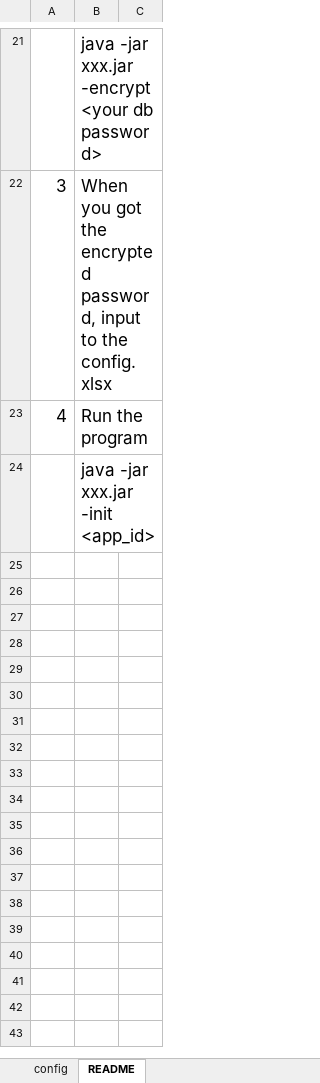
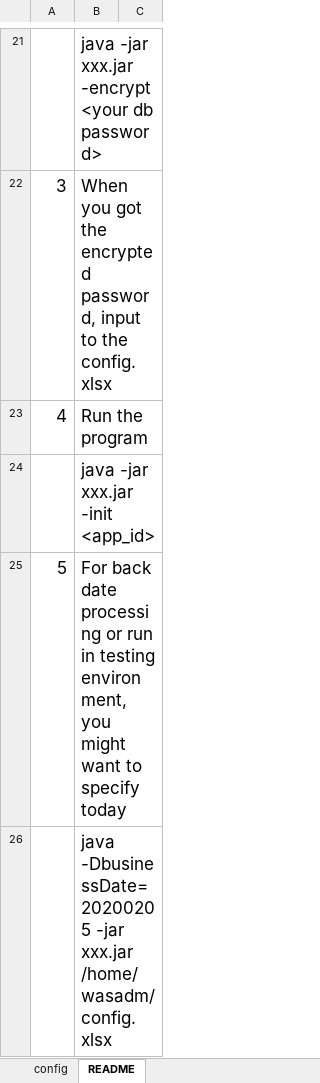
Before and after one commit to ShanGor/database-to-csv, an Excel workbook: config.xlsx, sheet README, drawn as a sheet; only a part is shown, gaps mark what is left out; values as stored, in another font and other column widths than the file's, no borders; the diff names each change by its address in the sheet, - before the commit and + after, or states it on an @@ line.

Commit message:
To support business date, for back-date running purpose.

```diff
--- a/config.xlsx (sheet README)
+++ b/config.xlsx (sheet README)
+row 25: 5 | For back date processing or run in testing environment, you might want to specify today
+row 26:  | java -DbusinessDate=20200205 -jar xxx.jar /home/wasadm/config.xlsx
```
